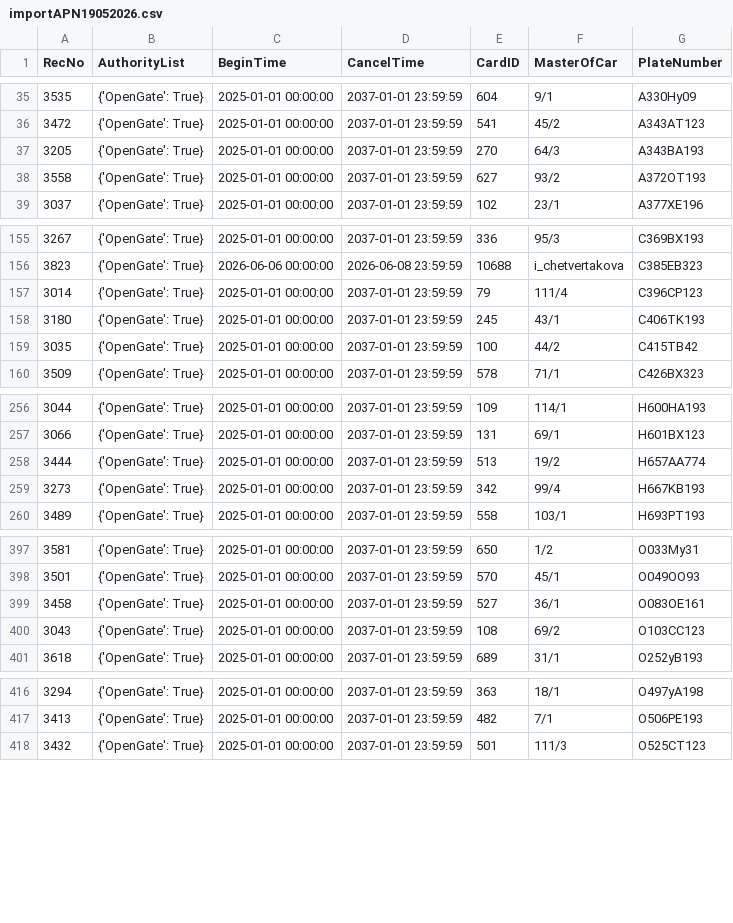
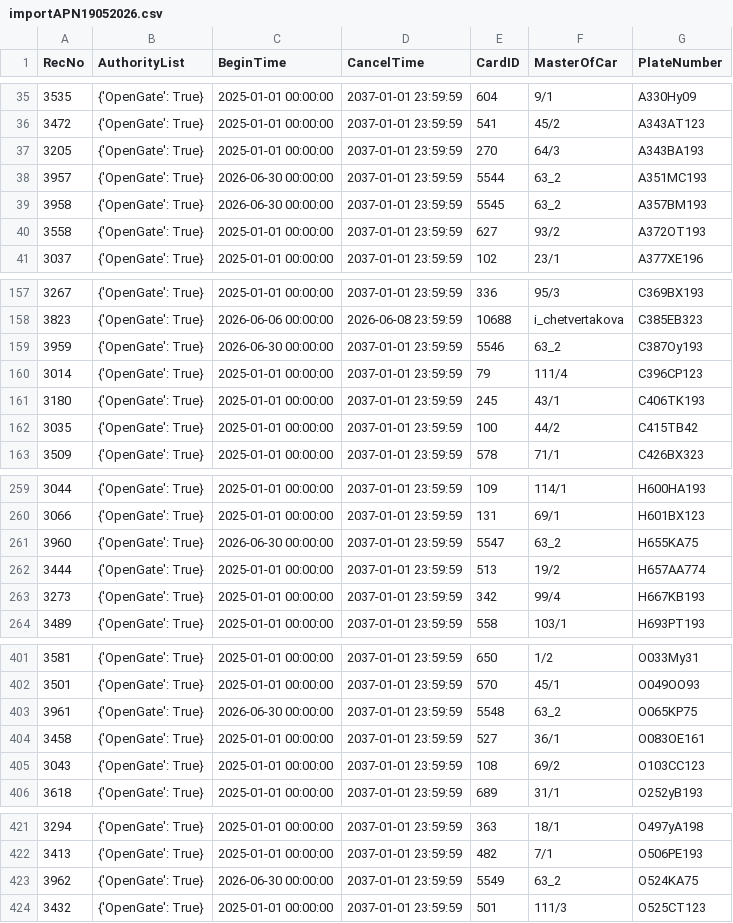
Before and after one commit to Fulltimetrading/importapn19052026-owner-report, a CSV file: data/importAPN19052026.csv, drawn as a sheet; only a part is shown, gaps mark what is left out.

Commit message:
Add source CSV data

```diff
--- a/data/importAPN19052026.csv
+++ b/data/importAPN19052026.csv
@@ -37,2 +37,4 @@ RecNo,AuthorityList,BeginTime,CancelTime,CardID,MasterOfCar,PlateNumber
 3205,{'OpenGate': True},2025-01-01 00:00:00,2037-01-01 23:59:59,270,64/3,A343BA193
+3957,{'OpenGate': True},2026-06-30 00:00:00,2037-01-01 23:59:59,5544,63_2,A351MC193
+3958,{'OpenGate': True},2026-06-30 00:00:00,2037-01-01 23:59:59,5545,63_2,A357BM193
 3558,{'OpenGate': True},2025-01-01 00:00:00,2037-01-01 23:59:59,627,93/2,A372OT193
@@ -156,2 +158,3 @@ RecNo,AuthorityList,BeginTime,CancelTime,CardID,MasterOfCar,PlateNumber
 3823,{'OpenGate': True},2026-06-06 00:00:00,2026-06-08 23:59:59,10688,i_chetvertakova,C385EB323
+3959,{'OpenGate': True},2026-06-30 00:00:00,2037-01-01 23:59:59,5546,63_2,C387Oy193
 3014,{'OpenGate': True},2025-01-01 00:00:00,2037-01-01 23:59:59,79,111/4,C396CP123
@@ -257,2 +260,3 @@ RecNo,AuthorityList,BeginTime,CancelTime,CardID,MasterOfCar,PlateNumber
 3066,{'OpenGate': True},2025-01-01 00:00:00,2037-01-01 23:59:59,131,69/1,H601BX123
+3960,{'OpenGate': True},2026-06-30 00:00:00,2037-01-01 23:59:59,5547,63_2,H655KA75
 3444,{'OpenGate': True},2025-01-01 00:00:00,2037-01-01 23:59:59,513,19/2,H657AA774
@@ -398,2 +402,3 @@ RecNo,AuthorityList,BeginTime,CancelTime,CardID,MasterOfCar,PlateNumber
 3501,{'OpenGate': True},2025-01-01 00:00:00,2037-01-01 23:59:59,570,45/1,O049OO93
+3961,{'OpenGate': True},2026-06-30 00:00:00,2037-01-01 23:59:59,5548,63_2,O065KP75
 3458,{'OpenGate': True},2025-01-01 00:00:00,2037-01-01 23:59:59,527,36/1,O083OE161
@@ -417,2 +422,3 @@ RecNo,AuthorityList,BeginTime,CancelTime,CardID,MasterOfCar,PlateNumber
 3413,{'OpenGate': True},2025-01-01 00:00:00,2037-01-01 23:59:59,482,7/1,O506PE193
+3962,{'OpenGate': True},2026-06-30 00:00:00,2037-01-01 23:59:59,5549,63_2,O524KA75
 3432,{'OpenGate': True},2025-01-01 00:00:00,2037-01-01 23:59:59,501,111/3,O525CT123
```
Also changed, not shown: 1 other file.
